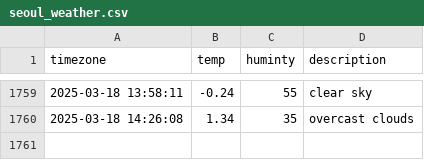
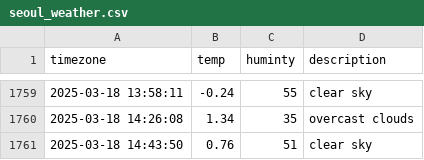
Before and after one commit to dongmin330/seoul_weather, a CSV file: seoul_weather.csv, drawn as a sheet; only a part is shown, gaps mark what is left out; the diff names each change by its address in the sheet, - before the commit and + after, or states it on an @@ line.

```diff
--- a/seoul_weather.csv
+++ b/seoul_weather.csv
+row 1761: 2025-03-18 14:43:50 | 0.76 | 51 | clear sky
```
